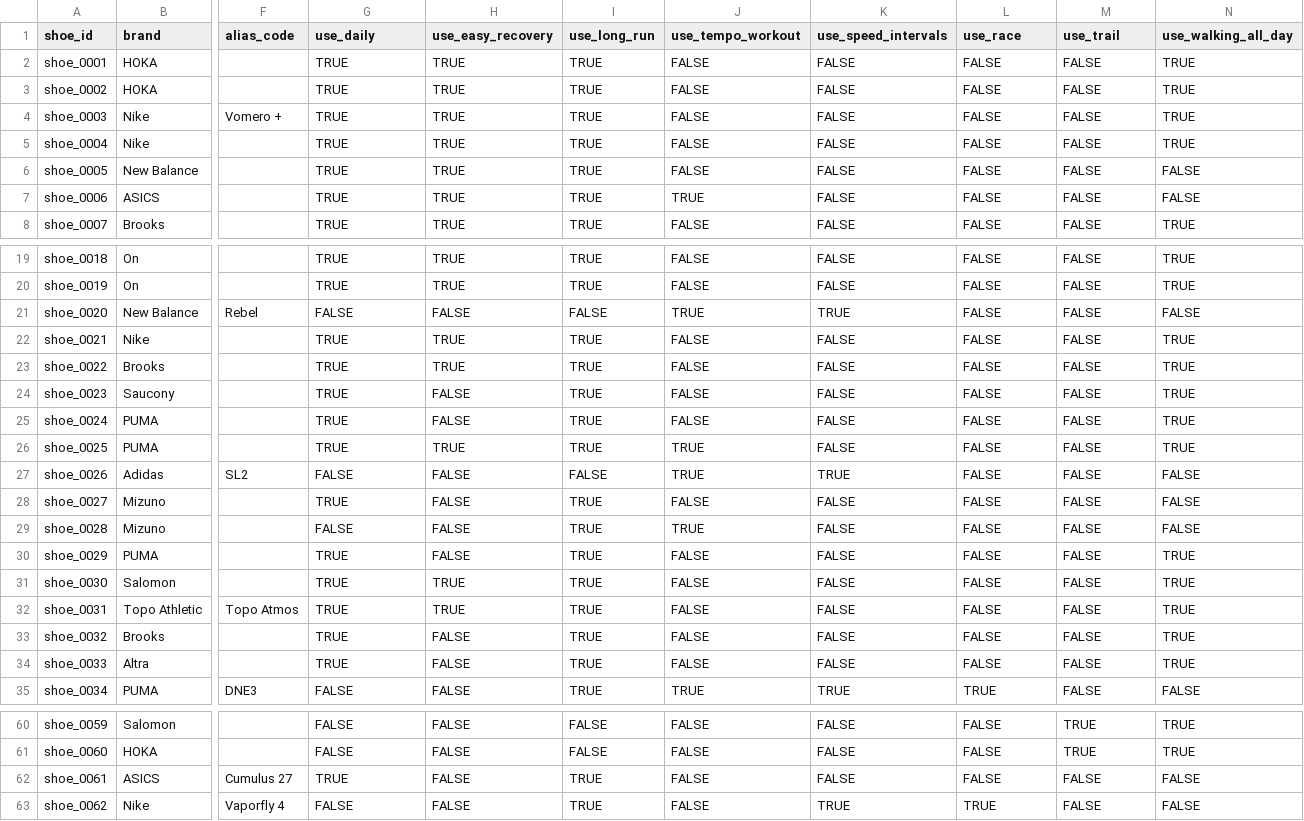
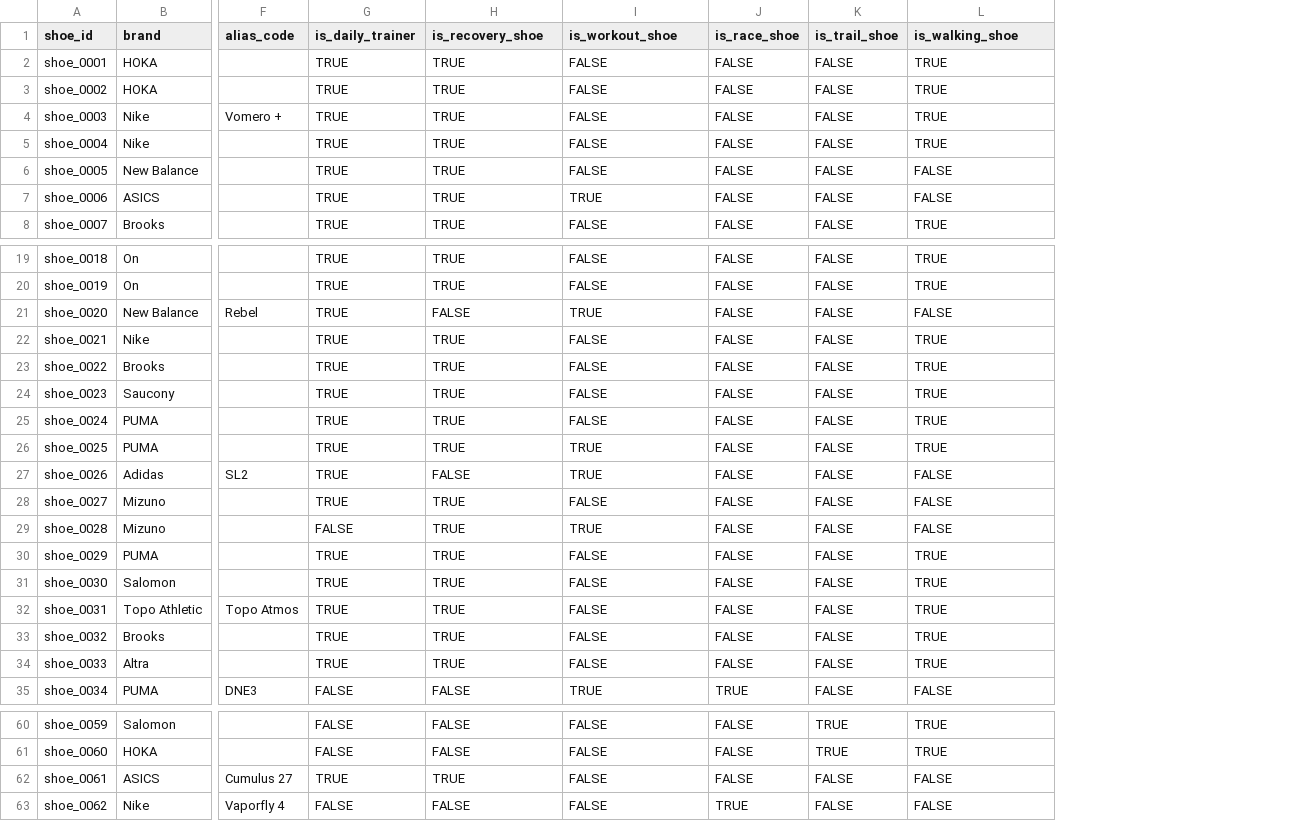
Before and after one commit to pdug23/cinda-0ab63566, a CSV file: src/data/shoebase.csv, drawn as a sheet; only a part is shown, gaps mark what is left out; removed rows and columns are numbered as before the commit, all else as after; the diff covers the shown part only; the diff names each change by its address in the sheet, - before the commit and + after, or states it on an @@ line.

Commit message:
feat: migrate to archetype-based recommendation model

```diff
--- a/src/data/shoebase.csv
+++ b/src/data/shoebase.csv
-column I (use_long_run), rows 2-8: all TRUE; rows 19-35: TRUE | TRUE | FALSE | TRUE | TRUE | TRUE | TRUE | TRUE | FALSE | TRUE | TRUE | TRUE | TRUE | TRUE | TRUE | TRUE | TRUE; rows 60-63: FALSE | FALSE | TRUE | TRUE
-column K (use_speed_intervals), rows 2-8: all FALSE; rows 19-35: FALSE | FALSE | TRUE | FALSE | FALSE | FALSE | FALSE | FALSE | TRUE | FALSE | FALSE | FALSE | FALSE | FALSE | FALSE | FALSE | TRUE; rows 60-63: FALSE | FALSE | FALSE | TRUE
-G1: use_daily
+G1: is_daily_trainer
-H1: use_easy_recovery
+H1: is_recovery_shoe
-I1: use_tempo_workout
+I1: is_workout_shoe
-J1: use_race
+J1: is_race_shoe
-K1: use_trail
+K1: is_trail_shoe
-L1: use_walking_all_day
+L1: is_walking_shoe
-G21 (is_daily_trainer): FALSE
+G21 (is_daily_trainer): TRUE
-H24:H25 (is_recovery_shoe): FALSE
+H24:H25 (is_recovery_shoe): TRUE
-G27 (is_daily_trainer): FALSE
+G27 (is_daily_trainer): TRUE
-H28:H30 (is_recovery_shoe): FALSE
+H28:H30 (is_recovery_shoe): TRUE
-H33:H34 (is_recovery_shoe): FALSE
+H33:H34 (is_recovery_shoe): TRUE
-H62 (is_recovery_shoe): FALSE
+H62 (is_recovery_shoe): TRUE
```
Also changed, not shown: 3 edited cells elsewhere in this file, 9 other files.
